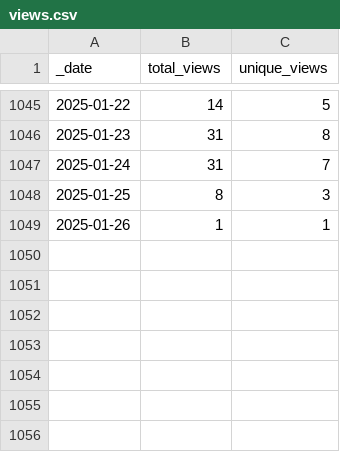
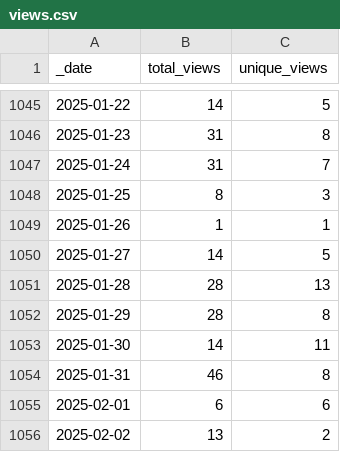
Before and after one commit to Nik-Zainal-Group/signature.tools.lib, a CSV file: traffic/views.csv, drawn as a sheet; only a part is shown, gaps mark what is left out.

Commit message:
GitHub traffic

```diff
--- a/traffic/views.csv
+++ b/traffic/views.csv
@@ -1049 +1049,8 @@ _date,total_views,unique_views
 2025-01-26,1,1
+2025-01-27,14,5
+2025-01-28,28,13
+2025-01-29,28,8
+2025-01-30,14,11
+2025-01-31,46,8
+2025-02-01,6,6
+2025-02-02,13,2
```
Also changed, not shown: traffic/clones.csv, 1 other file.
